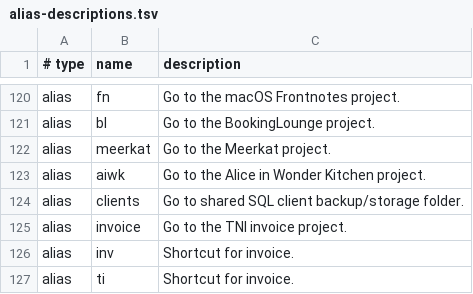
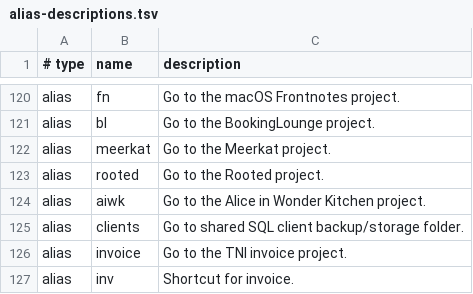
Before and after one commit to AndiOliverIon/mac-forge, a TSV file: configs/alias-descriptions.tsv, drawn as a sheet; only a part is shown, gaps mark what is left out; the shorter side is filled out with more unchanged rows; the diff names each change by its address in the sheet, - before the commit and + after, or states it on an @@ line.

Commit message:
Add rooted project alias

```diff
--- a/configs/alias-descriptions.tsv
+++ b/configs/alias-descriptions.tsv
+row 123: alias | rooted | Go to the Rooted project.
```
Also changed, not shown: 2 other files.
